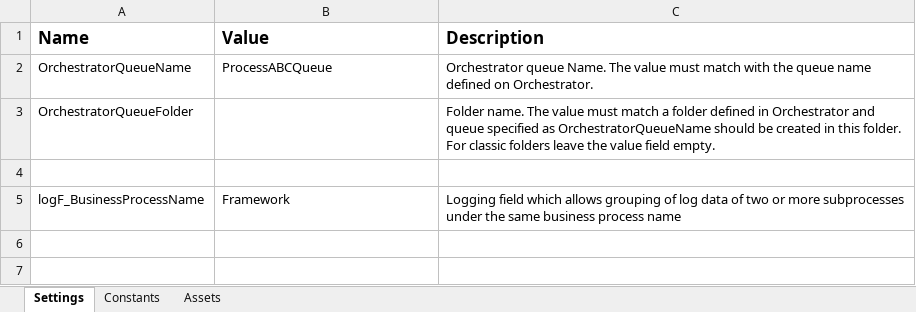
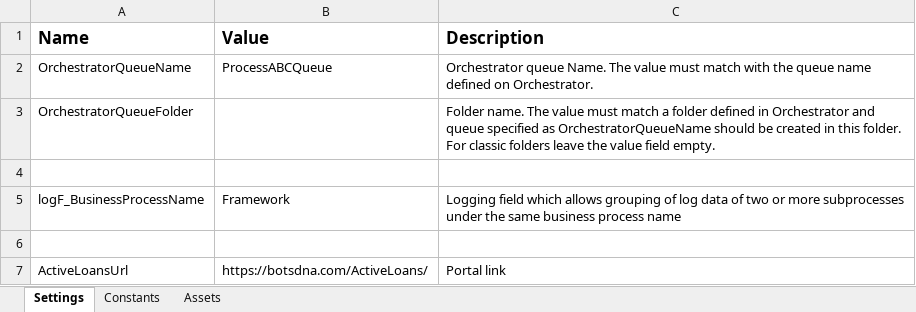
Before and after one commit to mantri13/Usecase2_ActiveLoans, an Excel workbook: Data/Config.xlsx, sheet Settings, drawn as a sheet; values as stored, in another font and other column widths than the file's, no borders; the diff names each change by its address in the sheet, - before the commit and + after, or states it on an @@ line.

Commit message:
ActiveLoansCode

```diff
--- a/Data/Config.xlsx (sheet Settings)
+++ b/Data/Config.xlsx (sheet Settings)
+row 6: (empty)
+row 7: ActiveLoansUrl | https://botsdna.com/ActiveLoans/ | Portal link
```
Also changed, not shown: 10 other files.
